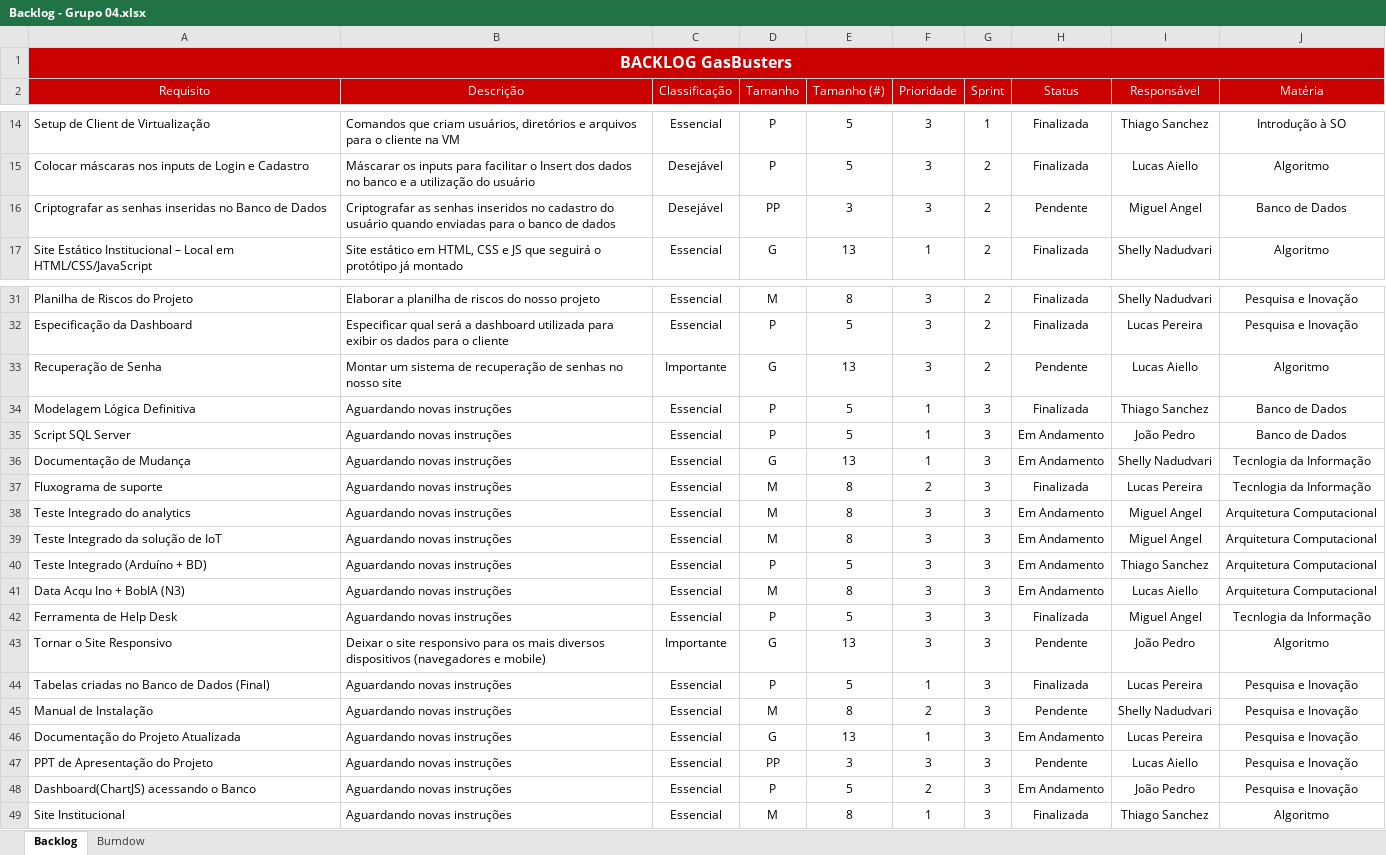
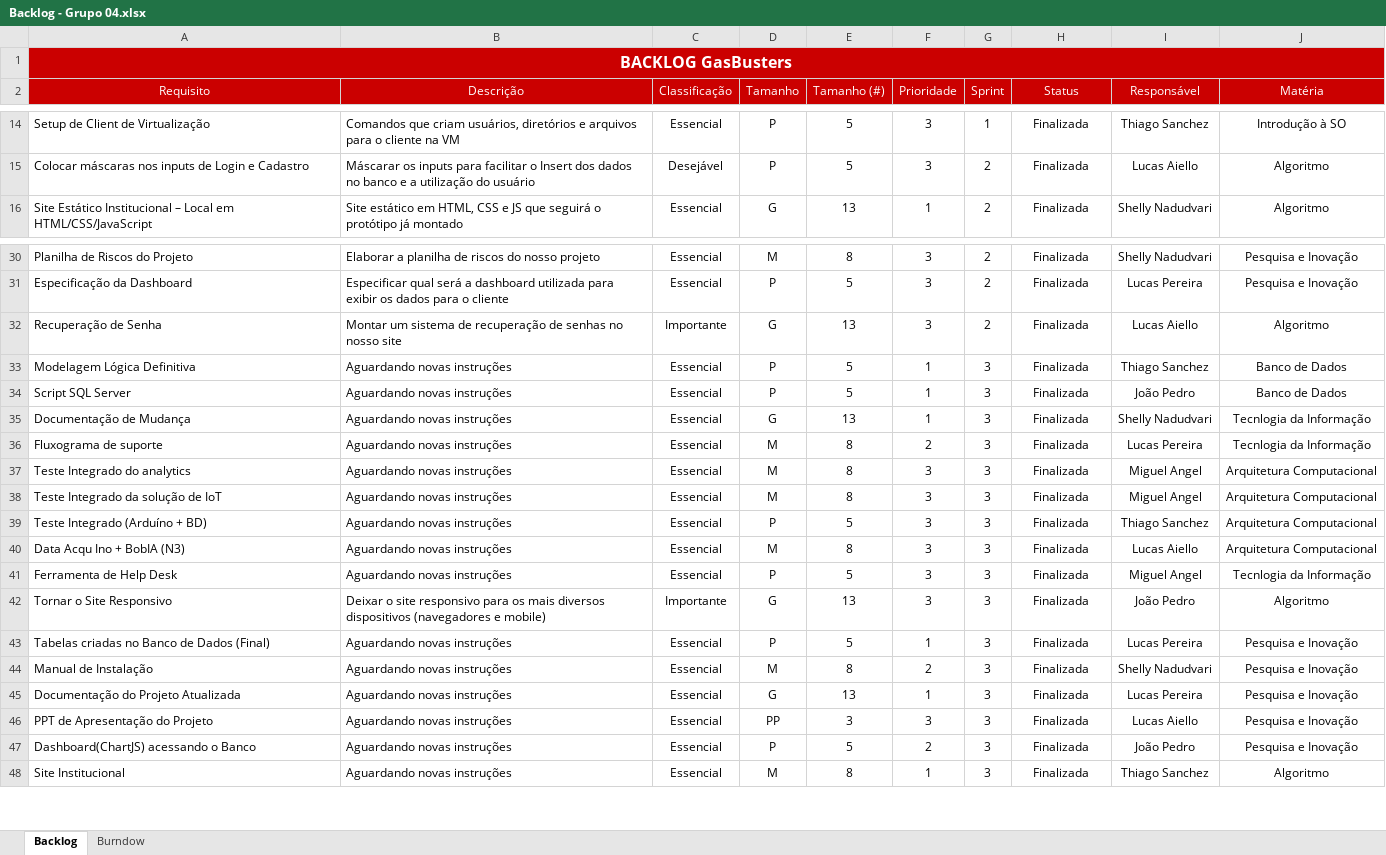
Before and after one commit to jpferraz-git/Sprint-SPTECH, an Excel workbook: Documentação/Backlog/Backlog - Grupo 04.xlsx, sheet Backlog, drawn as a sheet; only a part is shown, gaps mark what is left out; values as stored, in another font and other column widths than the file's, no borders; conditional formats and table styles not drawn; removed rows and columns are numbered as before the commit, all else as after; the diff names each change by its address in the sheet, - before the commit and + after, or states it on an @@ line.

Commit message:
Ajustes no Backlog do Projeto

```diff
--- a/Documentação/Backlog/Backlog - Grupo 04.xlsx (sheet Backlog)
+++ b/Documentação/Backlog/Backlog - Grupo 04.xlsx (sheet Backlog)
-row 16: Criptografar as senhas inseridas no Banco de Dados | Criptografar as senhas inseridos no cadastro do usuário quando enviadas para o banco de dados | Desejável | PP | 3 | 3 | 2 | Pendente | Miguel Angel | Banco de Dados
-H32 (Status): Pendente
+H32 (Status): Finalizada
-H34:H35 (Status): Em Andamento
+H34:H35 (Status): Finalizada
-H37:H40 (Status): Em Andamento
+H37:H40 (Status): Finalizada
-H42 (Status): Pendente
+H42 (Status): Finalizada
-H44 (Status): Pendente
+H44 (Status): Finalizada
-H45 (Status): Em Andamento
+H45 (Status): Finalizada
-H46 (Status): Pendente
+H46 (Status): Finalizada
-H47 (Status): Em Andamento
+H47 (Status): Finalizada
```
Also changed, not shown: sheet Burndow, formulas that keep their value, charts or pictures.
